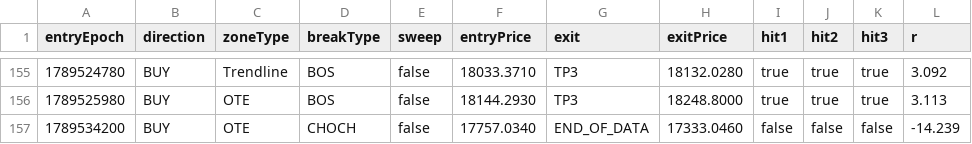
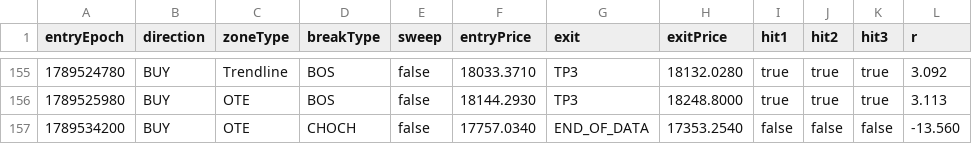
Before and after one commit to smushongaha-oss/volatility-with-Tp, a CSV file: backtest_trades.csv, drawn as a sheet; only a part is shown, gaps mark what is left out.

```diff
--- a/backtest_trades.csv
+++ b/backtest_trades.csv
@@ -156,2 +156,2 @@ entryEpoch,direction,zoneType,breakType,sweep,entryPrice,exit,exitPrice,hit1,hit
 1789525980,BUY,OTE,BOS,false,18144.2930,TP3,18248.8000,true,true,true,3.113
-1789534200,BUY,OTE,CHOCH,false,17757.0340,END_OF_DATA,17333.0460,false,false,false,-14.239
+1789534200,BUY,OTE,CHOCH,false,17757.0340,END_OF_DATA,17353.2540,false,false,false,-13.560
```
Also changed, not shown: 1 other file.
